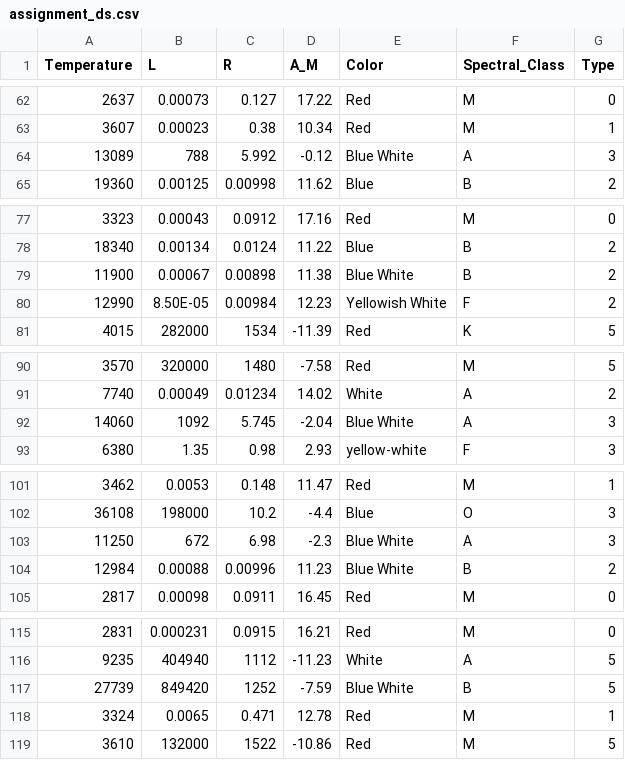
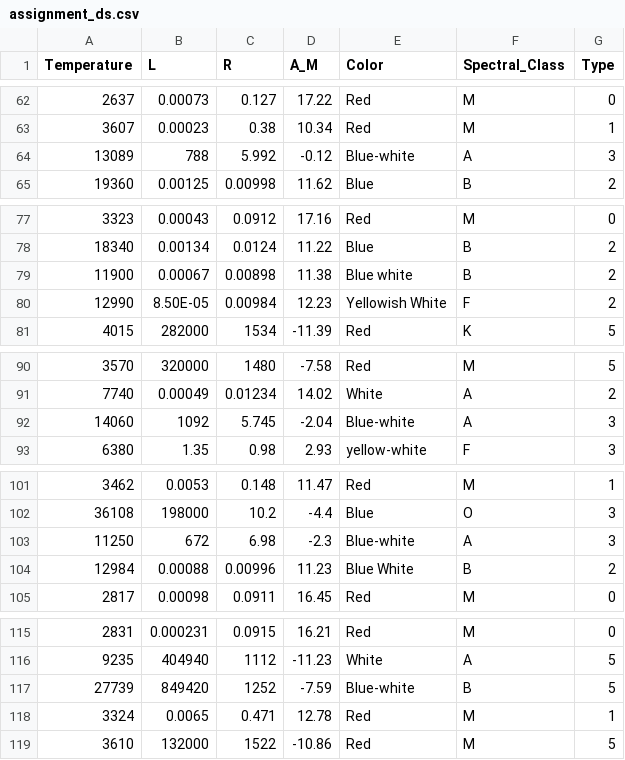
Before and after one commit to J1u2a3n9/Neural_Network_Star_Classification, a CSV file: assignment_ds.csv, drawn as a sheet; only a part is shown, gaps mark what is left out; the diff covers the shown part only.

```diff
--- a/assignment_ds.csv
+++ b/assignment_ds.csv
@@ -63,3 +63,3 @@ Temperature,L,R,A_M,Color,Spectral_Class,Type
 3607,0.00023,0.38,10.34,Red,M,1
-13089,788,5.992,-0.12,Blue White,A,3
+13089,788,5.992,-0.12,Blue-white,A,3
 19360,0.00125,0.00998,11.62,Blue,B,2
@@ -78,3 +78,3 @@ Temperature,L,R,A_M,Color,Spectral_Class,Type
 18340,0.00134,0.0124,11.22,Blue,B,2
-11900,0.00067,0.00898,11.38,Blue White,B,2
+11900,0.00067,0.00898,11.38,Blue white,B,2
 12990,8.50E-05,0.00984,12.23,Yellowish White,F,2
@@ -91,3 +91,3 @@ Temperature,L,R,A_M,Color,Spectral_Class,Type
 7740,0.00049,0.01234,14.02,White,A,2
-14060,1092,5.745,-2.04,Blue White,A,3
+14060,1092,5.745,-2.04,Blue-white,A,3
 6380,1.35,0.98,2.93,yellow-white,F,3
@@ -102,3 +102,3 @@ Temperature,L,R,A_M,Color,Spectral_Class,Type
 36108,198000,10.2,-4.4,Blue,O,3
-11250,672,6.98,-2.3,Blue White,A,3
+11250,672,6.98,-2.3,Blue-white,A,3
 12984,0.00088,0.00996,11.23,Blue White,B,2
@@ -116,3 +116,3 @@ Temperature,L,R,A_M,Color,Spectral_Class,Type
 9235,404940,1112,-11.23,White,A,5
-27739,849420,1252,-7.59,Blue White,B,5
+27739,849420,1252,-7.59,Blue-white,B,5
 3324,0.0065,0.471,12.78,Red,M,1
```
Also changed, not shown: 20 edited cells elsewhere in this file, test_ds.csv, 3 other files.
